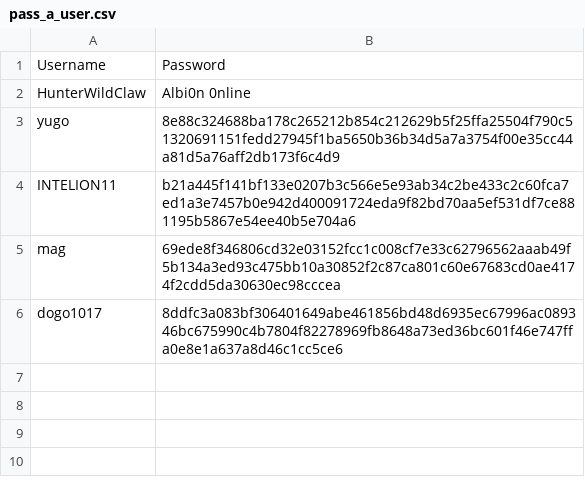
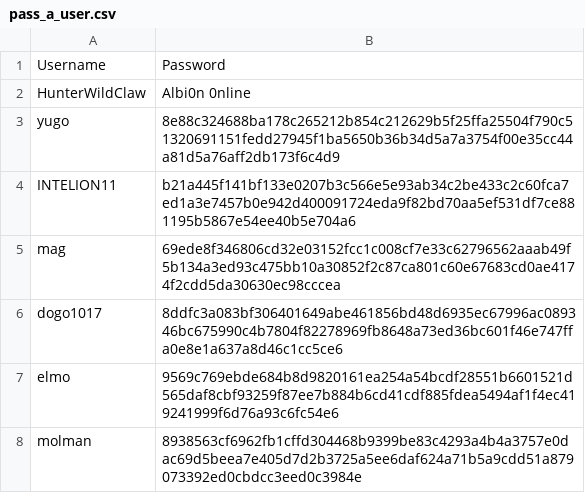
Before and after one commit to jcaps-ops/High-Score-Tracker, a CSV file: Documents/pass_a_user.csv, drawn as a sheet; the diff names each change by its address in the sheet, - before the commit and + after, or states it on an @@ line.

```diff
--- a/Documents/pass_a_user.csv
+++ b/Documents/pass_a_user.csv
+row 7: elmo | 9569c769ebde684b8d9820161ea254a54bcdf28551b6601521d565daf8cbf93259f87ee7b884b6cd41cdf885fdea5494af1f4ec419241999f6d76a93c6fc54e6
+row 8: molman | 8938563cf6962fb1cffd304468b9399be83c4293a4b4a3757e0dac69d5beea7e405d7d2b3725a5ee6daf624a71b5a9cdd51a879073392ed0cbdcc3eed0c3984e
```
Also changed, not shown: 1 other file.
